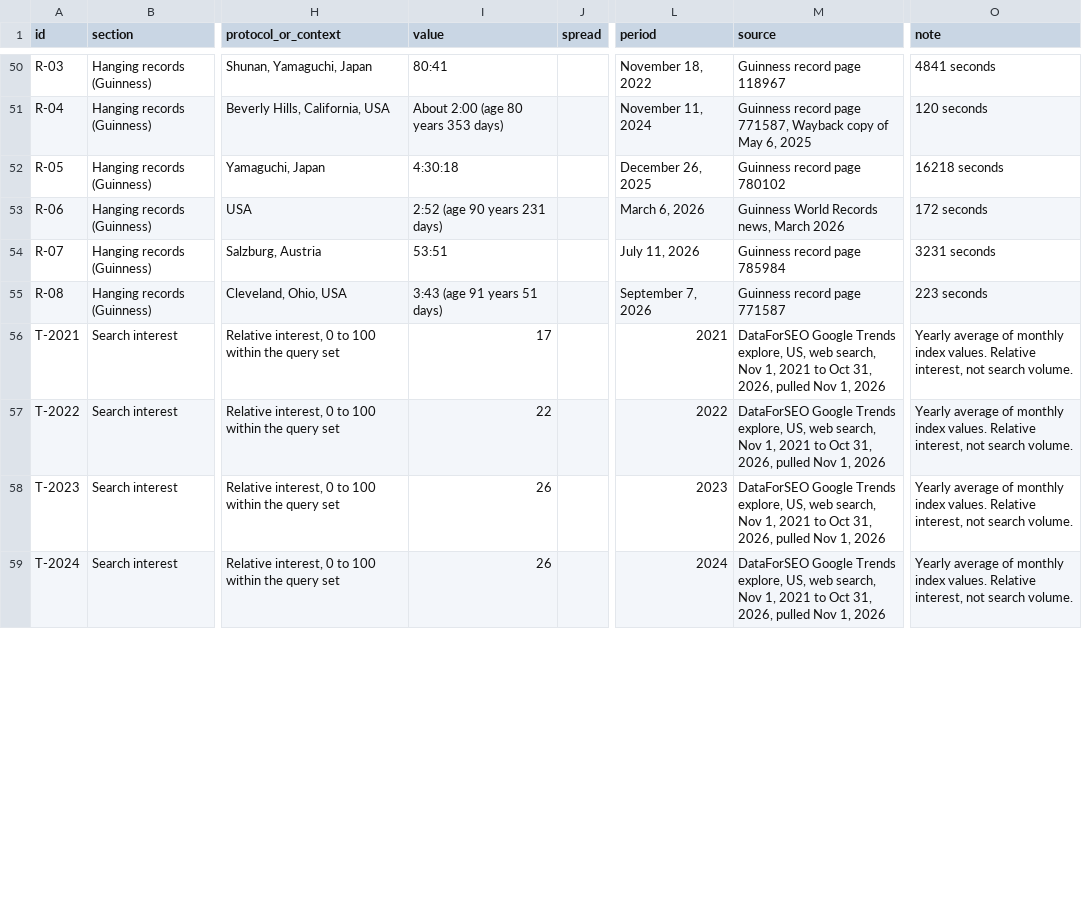
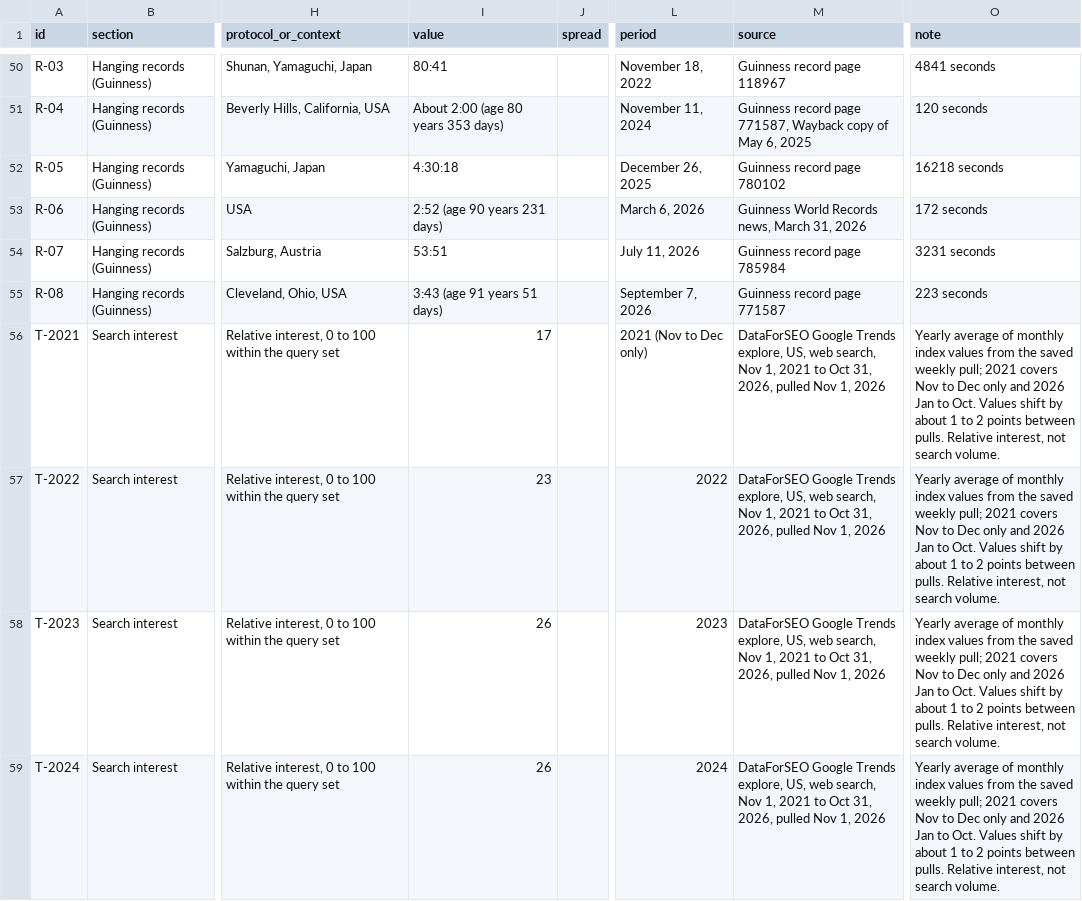
Before and after one commit to sunnyp81/deadhangs-com, a CSV file: public/data/dead-hang-statistics.csv, drawn as a sheet; only a part is shown, gaps mark what is left out; the diff covers the shown part only; the diff names each change by its address in the sheet, - before the commit and + after, or states it on an @@ line.

```diff
--- a/public/data/dead-hang-statistics.csv
+++ b/public/data/dead-hang-statistics.csv
-M53 (source): Guinness World Records news, March 2026
+M53 (source): Guinness World Records news, March 31, 2026
-L56 (period): 2021
+L56 (period): 2021 (Nov to Dec only)
-O56:O59 (note): …monthly index values. Relative interest,…
+O56:O59 (note): …monthly index values from the saved weekly pull; 2021 covers Nov to Dec only and 2026 Jan to Oct. Values shift by about 1 to 2 points between pulls. Relative interest,…
-I57 (value): 22
+I57 (value): 23
```
Also changed, not shown: 87 edited cells elsewhere in this file, 2 other files.
